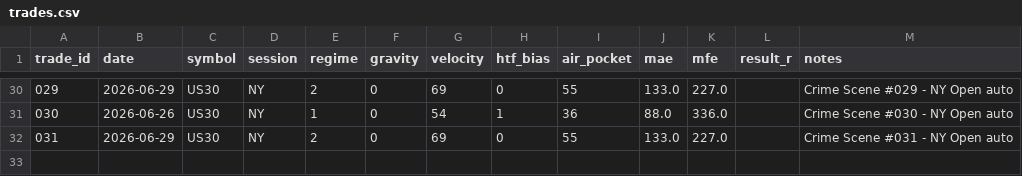
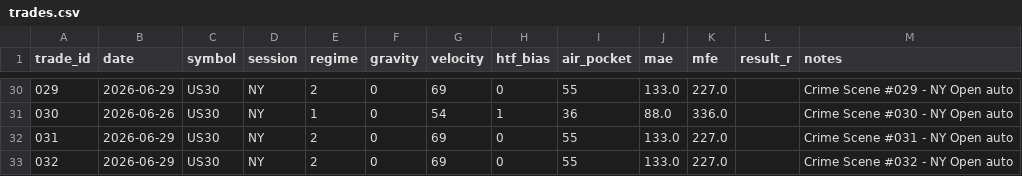
Before and after one commit to augurgod-ctrl/nba-labs, a CSV file: data/trades.csv, drawn as a sheet; only a part is shown, gaps mark what is left out; the diff names each change by its address in the sheet, - before the commit and + after, or states it on an @@ line.

Commit message:
auto: US30 NY Open 2026-06-30 13:19 UTC

```diff
--- a/data/trades.csv
+++ b/data/trades.csv
+row 33: 032 | 2026-06-29 | US30 | NY | 2 | 0 | 69 | 0 | 55 | 133.0 | 227.0 |  | Crime Scene #032 - NY Open auto
```
Also changed, not shown: 2 other files.
